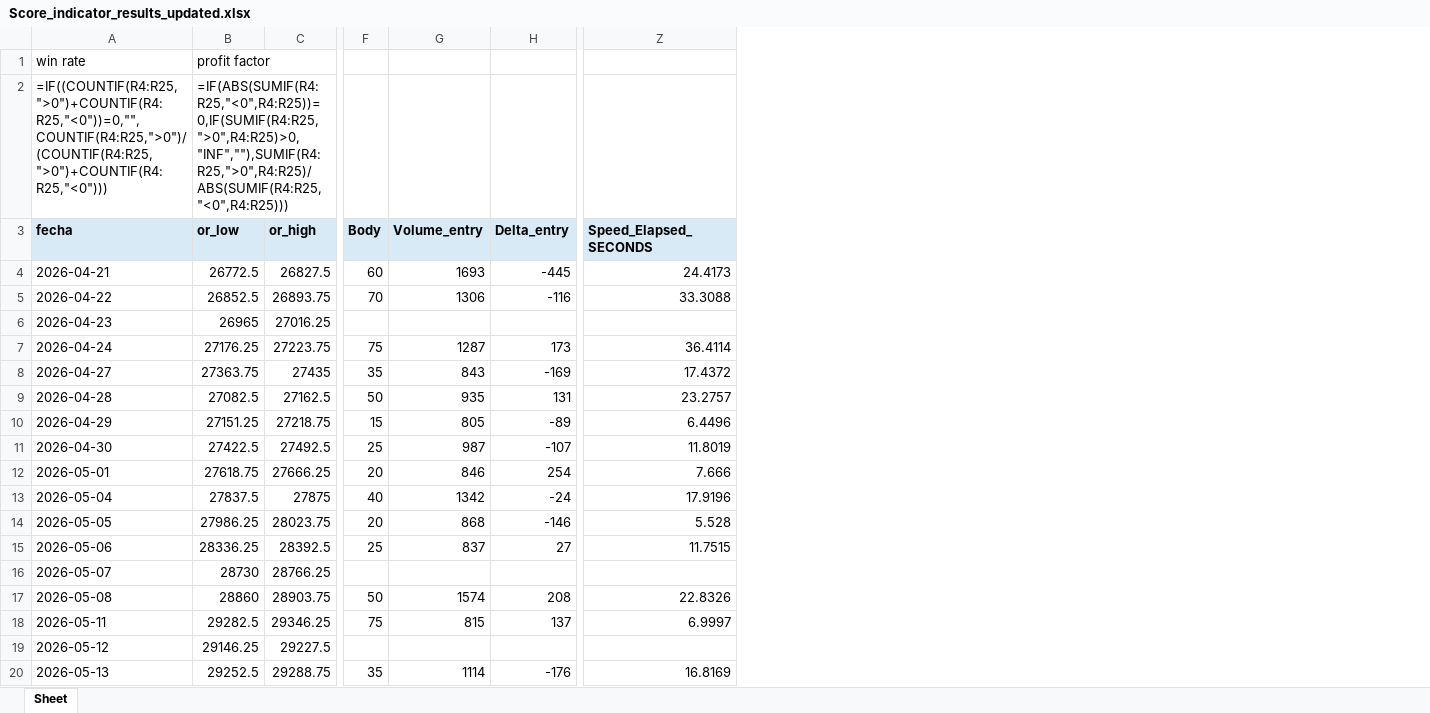
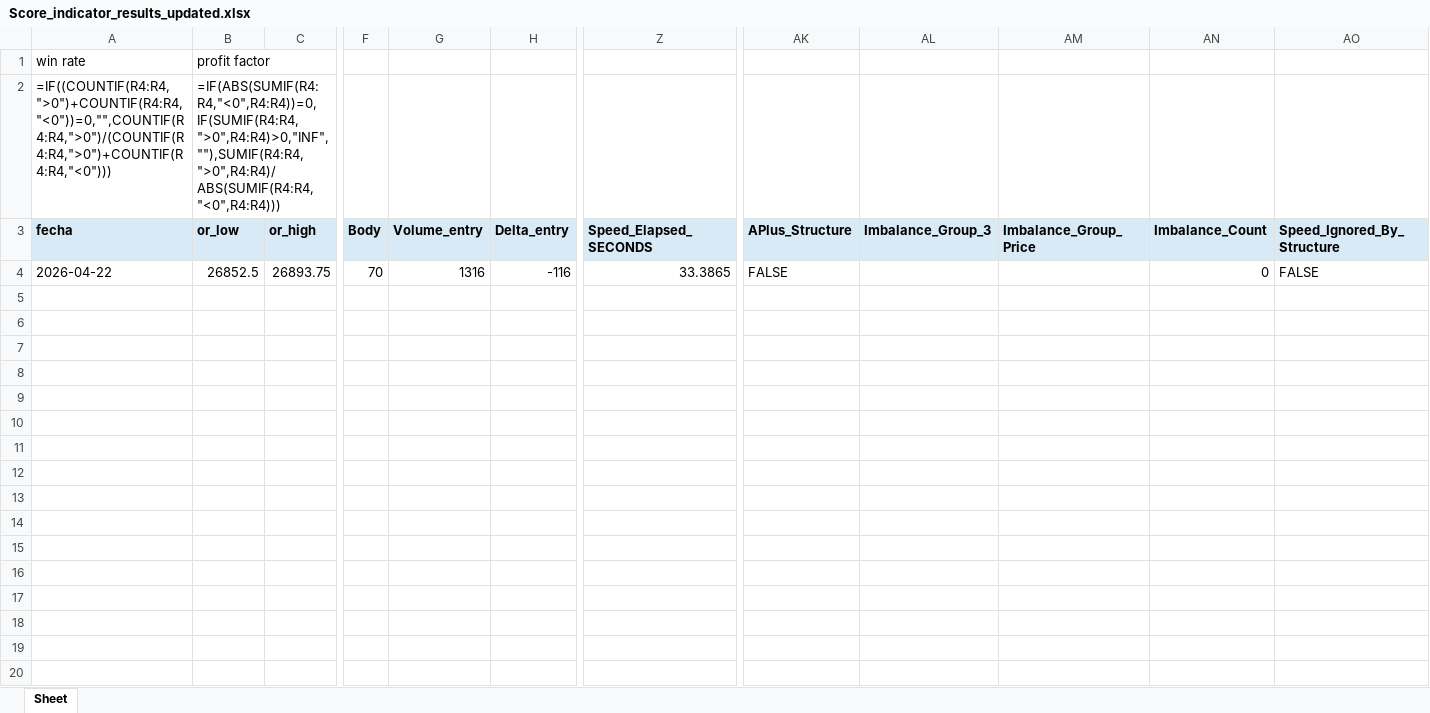
Before and after one commit to Edd1eware/OpeningRangeSetup, an Excel workbook: EddiewareOpeningRangeSetup/EddiewareOpeningRangeSetup/Score_indicator_results_updated.xlsx, sheet Sheet, drawn as a sheet; only a part is shown, gaps mark what is left out; values as stored, in another font and other column widths than the file's, no borders; formulas without a stored value are shown as written; removed rows and columns are numbered as before the commit, all else as after; rows hold the shown columns only; the diff covers the shown part only; the diff names each change by its address in the sheet, - before the commit and + after, or states it on an @@ line.

Commit message:
Columnas APlusStructure agregadas
APlus_Structure
Imbalance_Group_3
Imbalance_Group_Price
Imbalance_Count
Speed_Ignored_By_Structure

```diff
--- a/EddiewareOpeningRangeSetup/EddiewareOpeningRangeSetup/Score_indicator_results_updated.xlsx (sheet Sheet)
+++ b/EddiewareOpeningRangeSetup/EddiewareOpeningRangeSetup/Score_indicator_results_updated.xlsx (sheet Sheet)
+column AK (APlus_Structure), row 4: FALSE
+column AL (Imbalance_Group_3), empty
+column AM (Imbalance_Group_Price), empty
+column AN (Imbalance_Count), row 4: 0
+column AO (Speed_Ignored_By_Structure), row 4: FALSE
-A2 (fecha): =IF((COUNTIF(R4:R25,">0")+COUNTIF(R4:R25,"<0"))=0,"",COUNTIF(R4:R25,">0")/(COUNTIF(R4:R25,">0")+COUNTIF(R4:R25,"<0")))
+A2 (fecha): =IF((COUNTIF(R4:R4,">0")+COUNTIF(R4:R4,"<0"))=0,"",COUNTIF(R4:R4,">0")/(COUNTIF(R4:R4,">0")+COUNTIF(R4:R4,"<0")))
-B2 (or_low): =IF(ABS(SUMIF(R4:R25,"<0",R4:R25))=0,IF(SUMIF(R4:R25,">0",R4:R25)>0,"INF",""),SUMIF(R4:R25,">0",R4:R25)/ABS(SUMIF(R4:R25,"<0",R4:R25)))
+B2 (or_low): =IF(ABS(SUMIF(R4:R4,"<0",R4:R4))=0,IF(SUMIF(R4:R4,">0",R4:R4)>0,"INF",""),SUMIF(R4:R4,">0",R4:R4)/ABS(SUMIF(R4:R4,"<0",R4:R4)))
-row 4: 2026-04-21 | 26772.5 | 26827.5 | 60 | 1693 | -445 | 24.4173
-G4 (Volume_entry): 1306
+G4 (Volume_entry): 1316
-Z4 (Speed_Elapsed_SECONDS): 33.3088
+Z4 (Speed_Elapsed_SECONDS): 33.3865
-row 6: 2026-04-23 | 26965 | 27016.25
-row 7: 2026-04-24 | 27176.25 | 27223.75 | 75 | 1287 | 173 | 36.4114
-row 8: 2026-04-27 | 27363.75 | 27435 | 35 | 843 | -169 | 17.4372
-row 9: 2026-04-28 | 27082.5 | 27162.5 | 50 | 935 | 131 | 23.2757
-row 10: 2026-04-29 | 27151.25 | 27218.75 | 15 | 805 | -89 | 6.4496
-row 11: 2026-04-30 | 27422.5 | 27492.5 | 25 | 987 | -107 | 11.8019
-row 12: 2026-05-01 | 27618.75 | 27666.25 | 20 | 846 | 254 | 7.666
-row 13: 2026-05-04 | 27837.5 | 27875 | 40 | 1342 | -24 | 17.9196
-row 14: 2026-05-05 | 27986.25 | 28023.75 | 20 | 868 | -146 | 5.528
-row 15: 2026-05-06 | 28336.25 | 28392.5 | 25 | 837 | 27 | 11.7515
-row 16: 2026-05-07 | 28730 | 28766.25
-row 17: 2026-05-08 | 28860 | 28903.75 | 50 | 1574 | 208 | 22.8326
-row 18: 2026-05-11 | 29282.5 | 29346.25 | 75 | 815 | 137 | 6.9997
-row 19: 2026-05-12 | 29146.25 | 29227.5
-row 20: 2026-05-13 | 29252.5 | 29288.75 | 35 | 1114 | -176 | 16.8169
```
Also changed, not shown: 5 removed rows elsewhere in this sheet, 5 other files.
